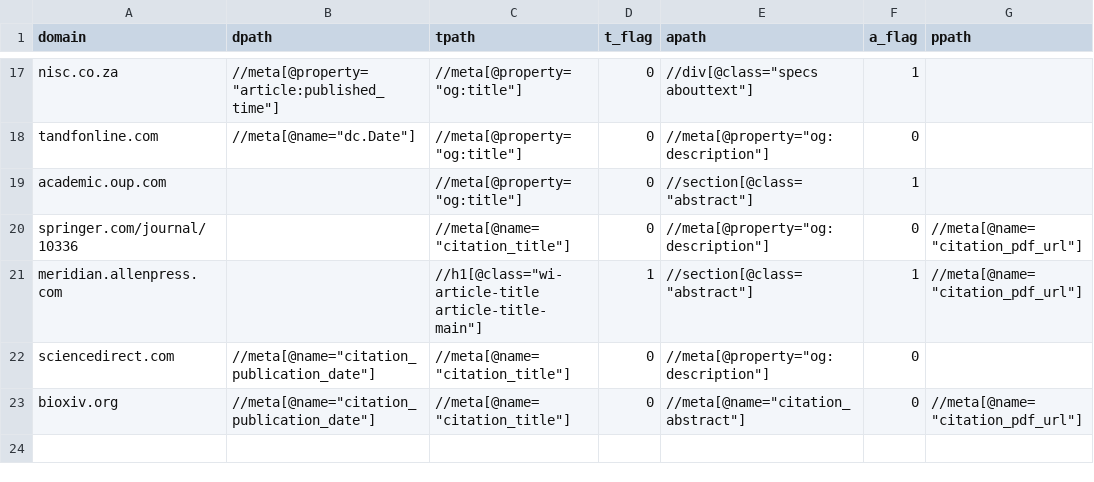
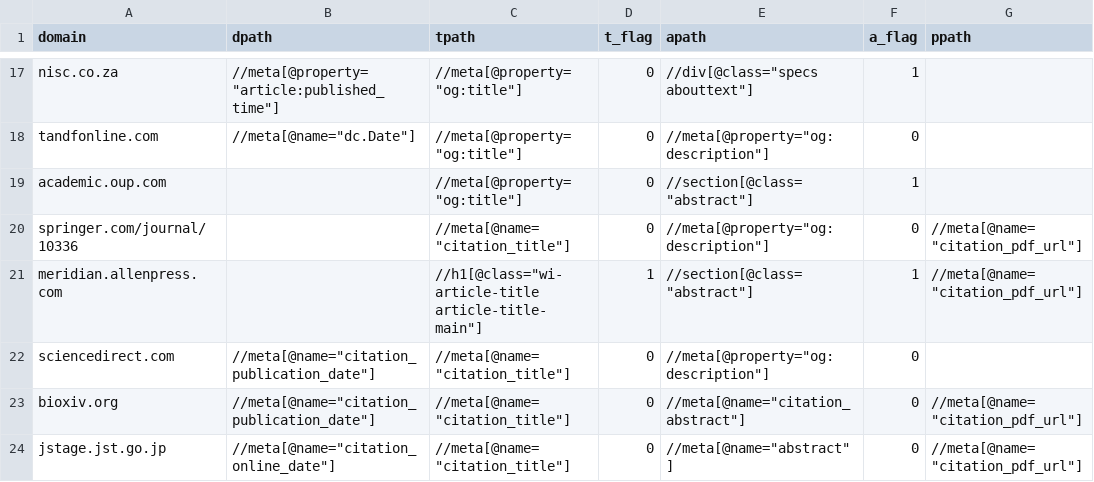
Before and after one commit to billoxbury/blitscan, a CSV file: data/xpath_rules.csv, drawn as a sheet; only a part is shown, gaps mark what is left out; the diff names each change by its address in the sheet, - before the commit and + after, or states it on an @@ line.

```diff
--- a/data/xpath_rules.csv
+++ b/data/xpath_rules.csv
+row 24: jstage.jst.go.jp | //meta[@name="citation_online_date"] | //meta[@name="citation_title"] | 0 | //meta[@name="abstract"] | 0 | //meta[@name="citation_pdf_url"]
```
Also changed, not shown: 2 other files.
